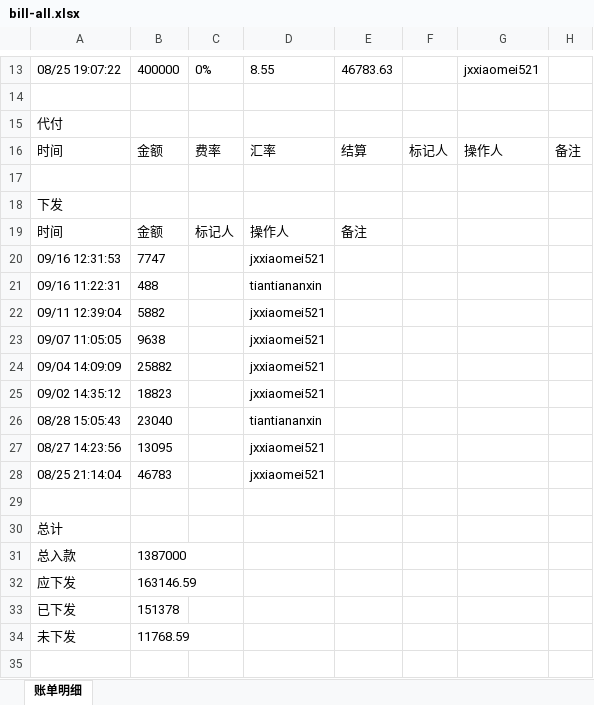
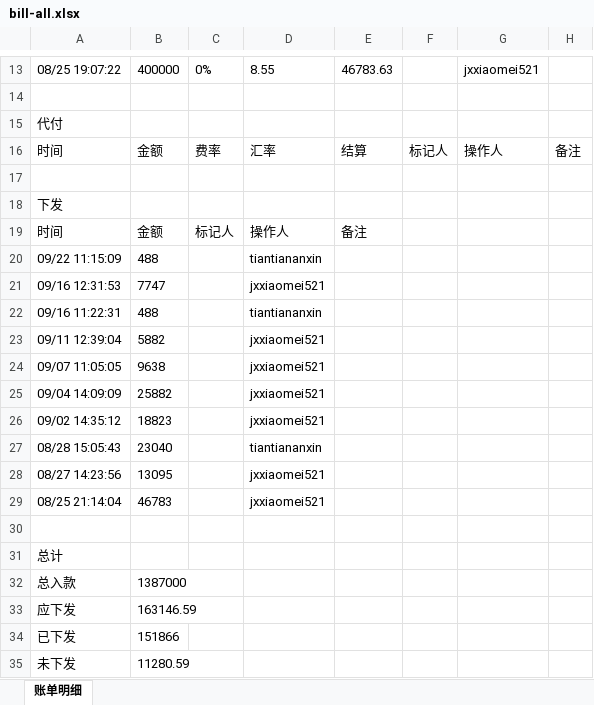
Before and after one commit to jzhangdan/botWeb, an Excel workbook: bills/JXZFSP01/-5514058354/acb304df786bc0f770596b967c2e460319353900fa5692e2372c57280ca9cfda/bill-all.xlsx, sheet 账单明细, drawn as a sheet; only a part is shown, gaps mark what is left out; values as stored, in another font and other column widths than the file's, no borders; addresses are those after the commit; the diff names each change by its address in the sheet, - before the commit and + after, or states it on an @@ line.

Commit message:
update bill page -5514058354

```diff
--- a/bills/JXZFSP01/-5514058354/acb304df786bc0f770596b967c2e460319353900fa5692e2372c57280ca9cfda/bill-all.xlsx (sheet 账单明细)
+++ b/bills/JXZFSP01/-5514058354/acb304df786bc0f770596b967c2e460319353900fa5692e2372c57280ca9cfda/bill-all.xlsx (sheet 账单明细)
+row 20: 09/22 11:15:09 | 488 |  | tiantiananxin
-B34: 151378
+B34: 151866
-B35: 11768.59
+B35: 11280.59
```
